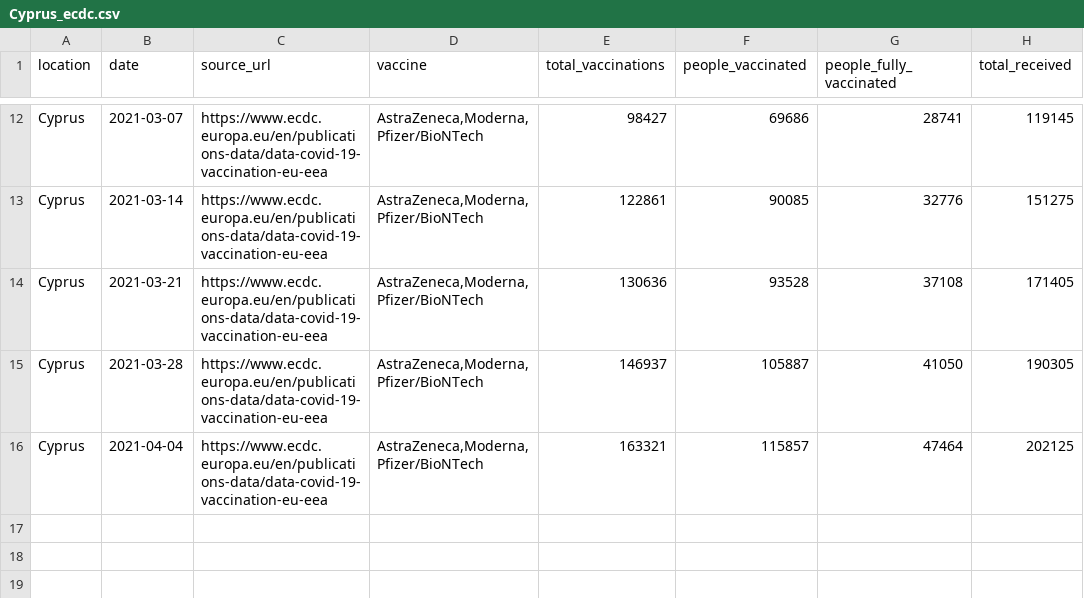
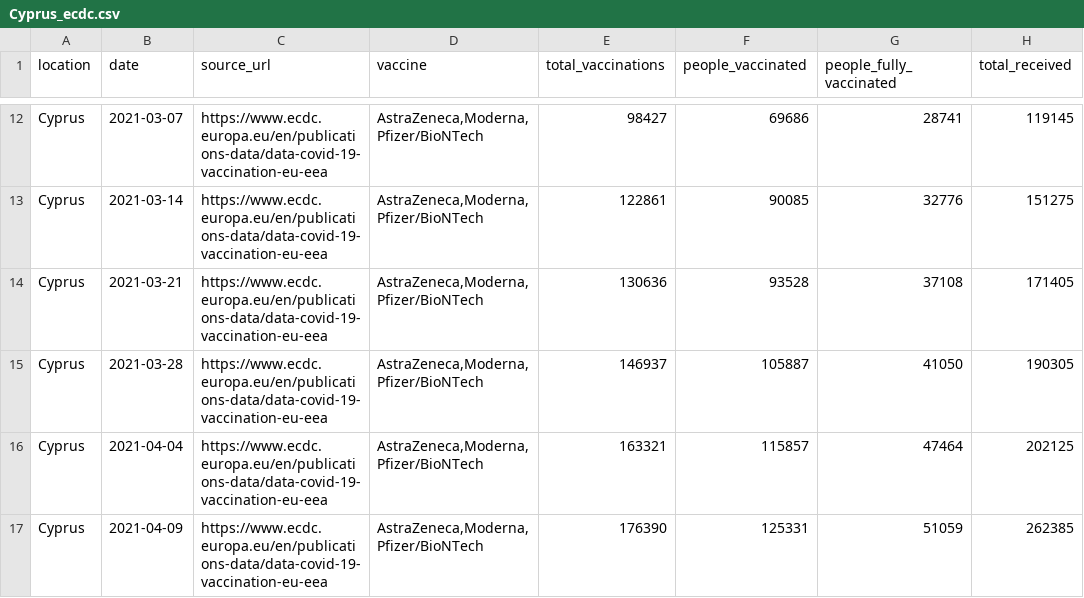
Before and after one commit to mpanteli/covid19-vaccinations-cyprus, a CSV file: data/Cyprus_ecdc.csv, drawn as a sheet; only a part is shown, gaps mark what is left out; the diff names each change by its address in the sheet, - before the commit and + after, or states it on an @@ line.

```diff
--- a/data/Cyprus_ecdc.csv
+++ b/data/Cyprus_ecdc.csv
+row 17: Cyprus | 2021-04-09 | https://www.ecdc.europa.eu/en/publications-data/data-covid-19-vaccination-eu-eea | AstraZeneca,Moderna,Pfizer/BioNTech | 176390 | 125331 | 51059 | 262385
```
Also changed, not shown: data/Cyprus.csv, data/vaccination_by_population_age.csv.
